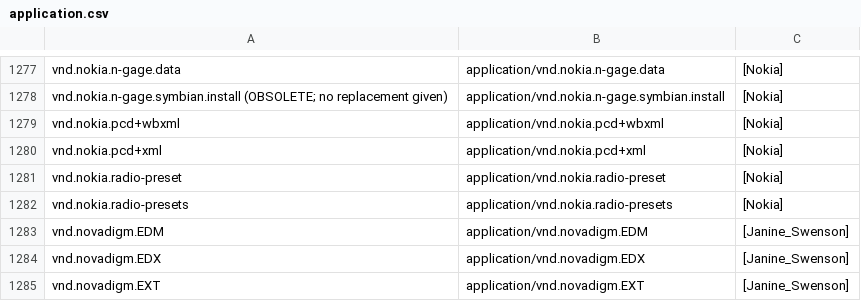
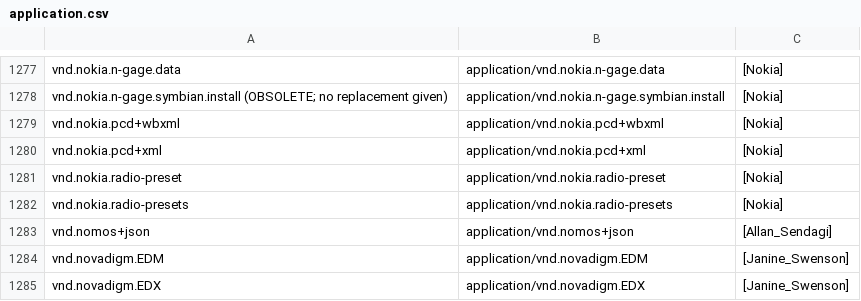
Before and after one commit to media-types/media-types, a CSV file: iana/application.csv, drawn as a sheet; only a part is shown, gaps mark what is left out; the shorter side is filled out with more unchanged rows; the diff names each change by its address in the sheet, - before the commit and + after, or states it on an @@ line.

Commit message:
iana: add application/vnd.nomos+json

```diff
--- a/iana/application.csv
+++ b/iana/application.csv
+row 1283: vnd.nomos+json | application/vnd.nomos+json | [Allan_Sendagi]
```
Also changed, not shown: 1 other file.
